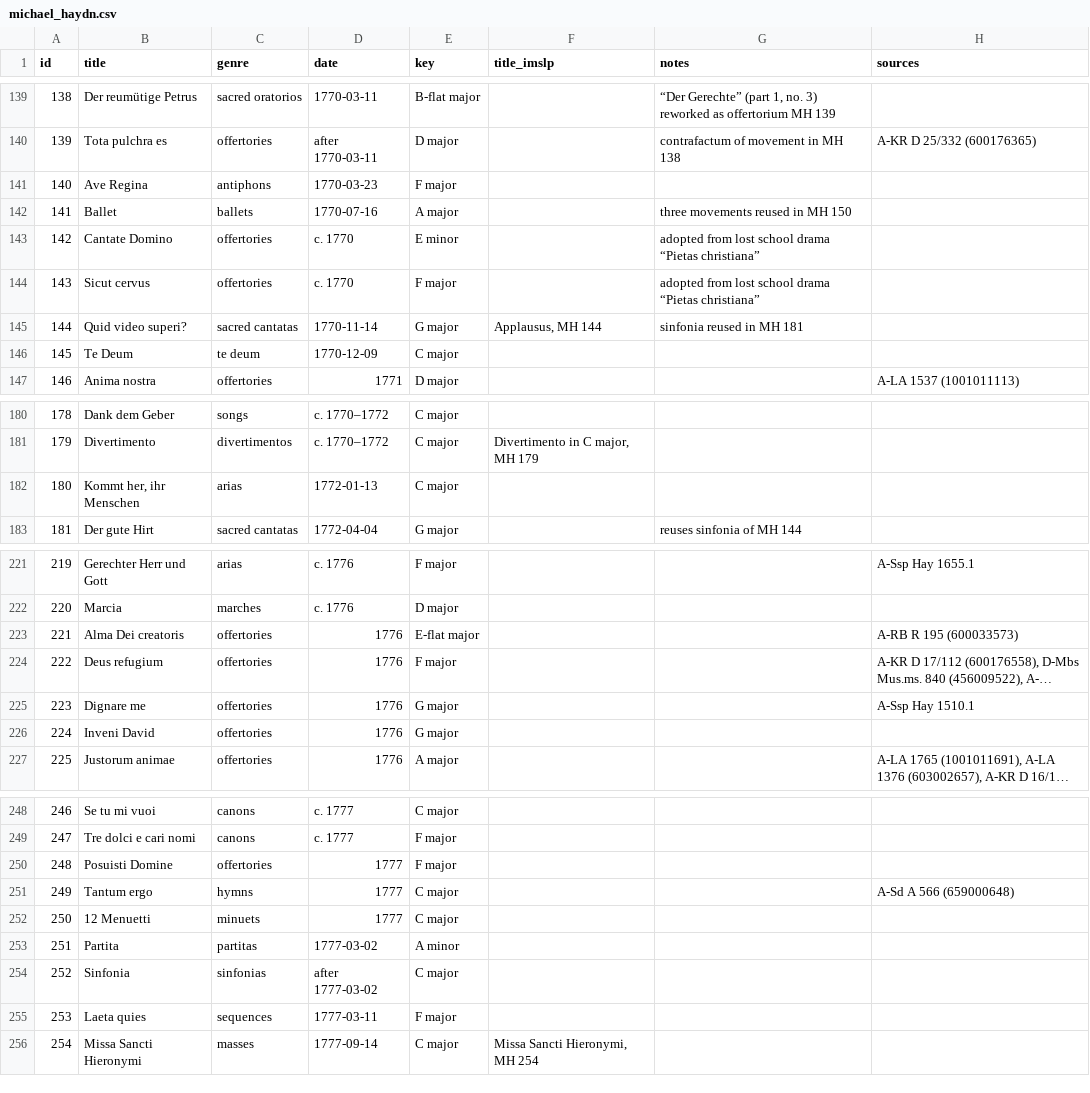
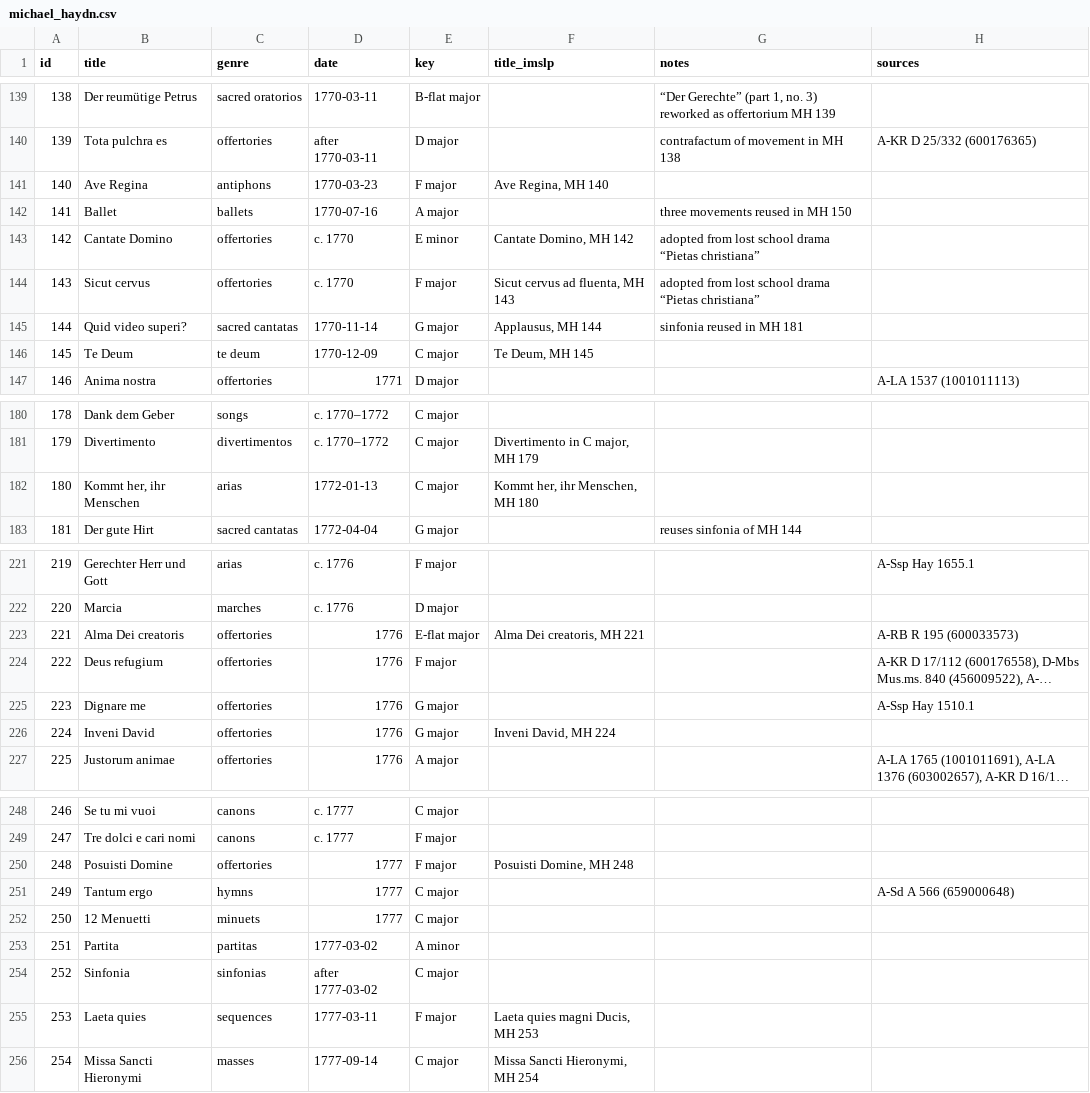
Before and after one commit to jodroo/imslp-lists, a CSV file: data/michael_haydn.csv, drawn as a sheet; only a part is shown, gaps mark what is left out; long unchanged cells end in …; the diff covers the shown part only; the diff names each change by its address in the sheet, - before the commit and + after, or states it on an @@ line.

```diff
--- a/data/michael_haydn.csv
+++ b/data/michael_haydn.csv
-F141 (title_imslp): (empty)
+F141 (title_imslp): Ave Regina, MH 140
-F143 (title_imslp): (empty)
+F143 (title_imslp): Cantate Domino, MH 142
-F144 (title_imslp): (empty)
+F144 (title_imslp): Sicut cervus ad fluenta, MH 143
-F146 (title_imslp): (empty)
+F146 (title_imslp): Te Deum, MH 145
-F182 (title_imslp): (empty)
+F182 (title_imslp): Kommt her, ihr Menschen, MH 180
-F223 (title_imslp): (empty)
+F223 (title_imslp): Alma Dei creatoris, MH 221
-F226 (title_imslp): (empty)
+F226 (title_imslp): Inveni David, MH 224
-F250 (title_imslp): (empty)
+F250 (title_imslp): Posuisti Domine, MH 248
-F255 (title_imslp): (empty)
+F255 (title_imslp): Laeta quies magni Ducis, MH 253
```
Also changed, not shown: 14 edited cells elsewhere in this file.
